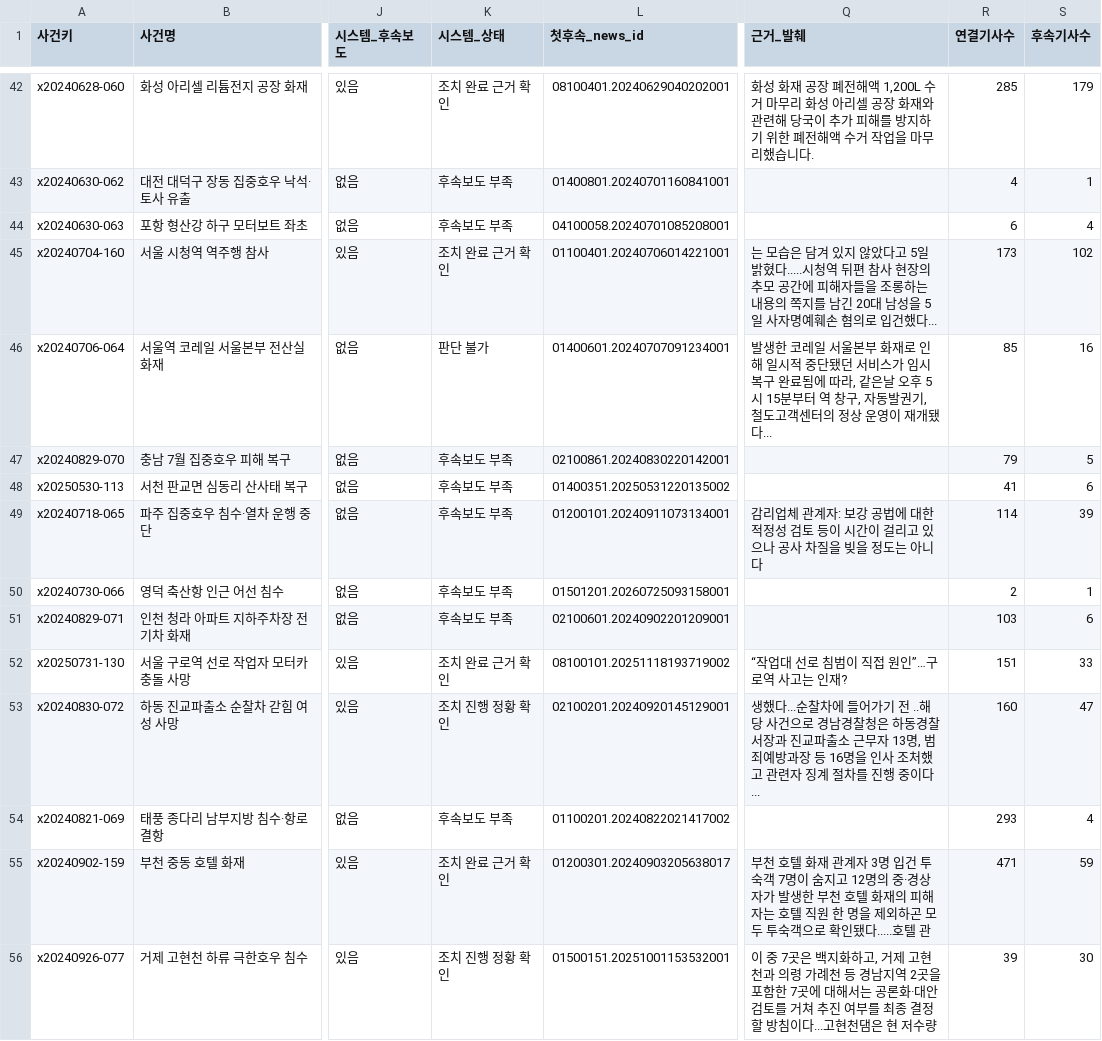
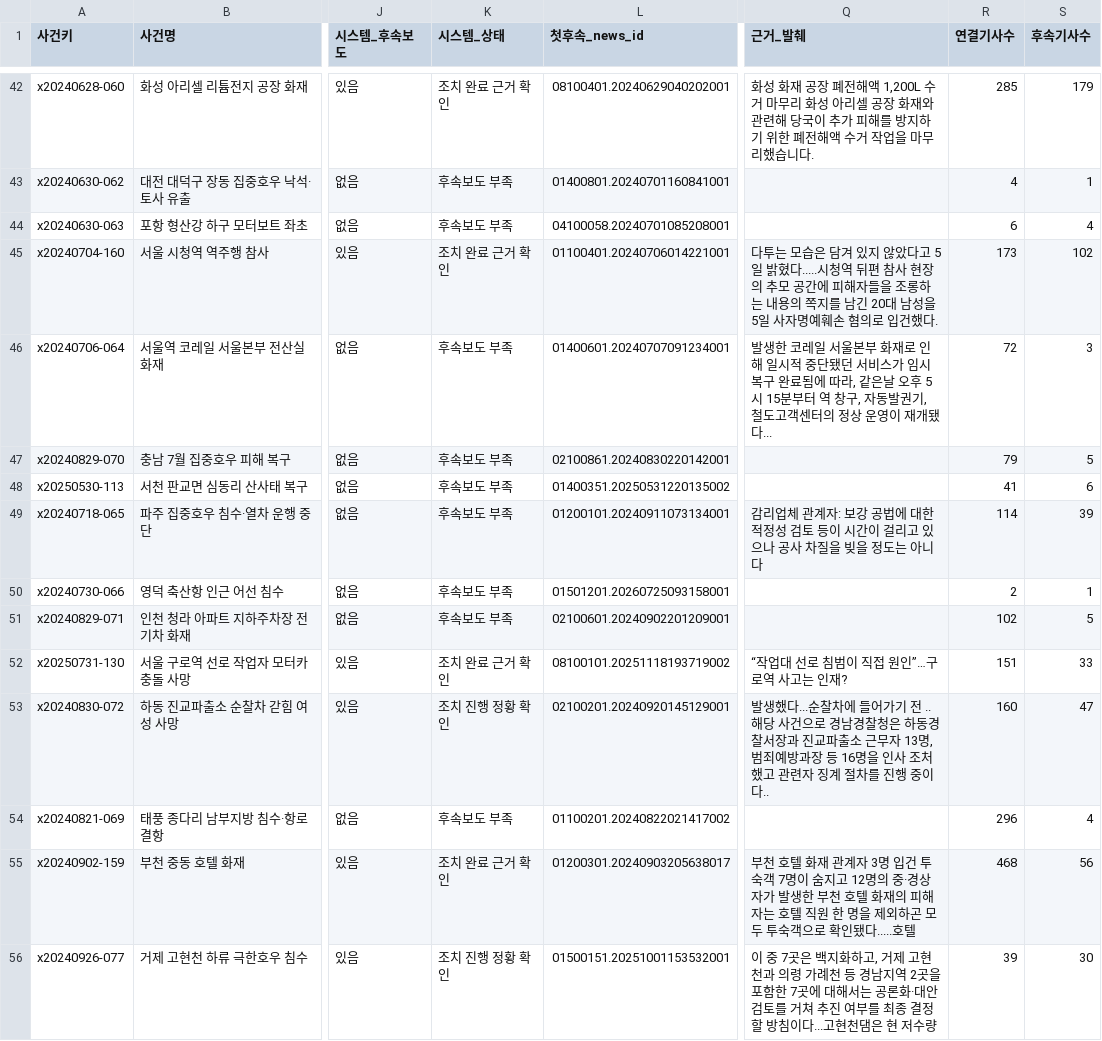
Before and after one commit to LH-GWAN/migyeol, a CSV file: backend/gold/experiment_labels.csv, drawn as a sheet; only a part is shown, gaps mark what is left out; the diff covers the shown part only; the diff names each change by its address in the sheet, - before the commit and + after, or states it on an @@ line.

```diff
--- a/backend/gold/experiment_labels.csv
+++ b/backend/gold/experiment_labels.csv
-Q45 (근거_발췌): 는 모습은 담겨 있지 않았다고 5일 밝혔다.....시청역 뒤편 참사 현장의 추모 공간에 피해자들을 조롱하는 내용의 쪽지를 남긴 20대 남성을 5일 사자명예훼손 혐의로 입건했다...
+Q45 (근거_발췌): 다투는 모습은 담겨 있지 않았다고 5일 밝혔다.....시청역 뒤편 참사 현장의 추모 공간에 피해자들을 조롱하는 내용의 쪽지를 남긴 20대 남성을 5일 사자명예훼손 혐의로 입건했다.
-K46 (시스템_상태): 판단 불가
+K46 (시스템_상태): 후속보도 부족
-R46 (연결기사수): 85
+R46 (연결기사수): 72
-S46 (후속기사수): 16
+S46 (후속기사수): 3
-R51 (연결기사수): 103
+R51 (연결기사수): 102
-S51 (후속기사수): 6
+S51 (후속기사수): 5
-Q53 (근거_발췌): 생했다...순찰차에 들어가기 전 ..해당 사건으로 경남경찰청은 하동경찰서장과 진교파출소 근무자 13명, 범죄예방과장 등 16명을 인사 조처했고 관련자 징계 절차를 진행 중이다...
+Q53 (근거_발췌): 발생했다...순찰차에 들어가기 전 ..해당 사건으로 경남경찰청은 하동경찰서장과 진교파출소 근무자 13명, 범죄예방과장 등 16명을 인사 조처했고 관련자 징계 절차를 진행 중이다..
-R54 (연결기사수): 293
+R54 (연결기사수): 296
-Q55 (근거_발췌): …다.....호텔 관
+Q55 (근거_발췌): …다.....호텔
-R55 (연결기사수): 471
+R55 (연결기사수): 468
-S55 (후속기사수): 59
+S55 (후속기사수): 56
```
Also changed, not shown: 1 added row, 1 removed row and 101 edited cells elsewhere in this file, backend/gold/cluster_sample.csv, backend/gold/org_sample.csv, 51 other files.
